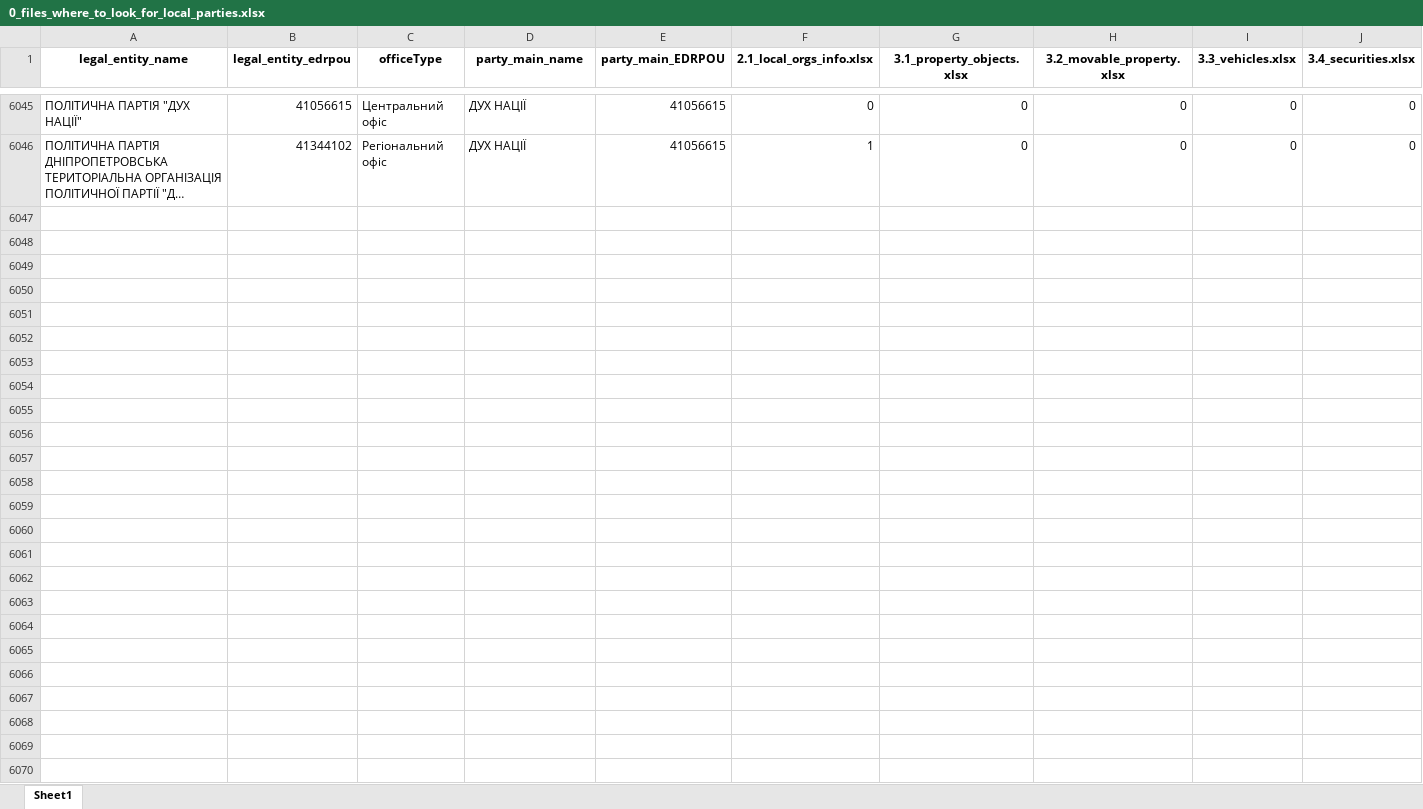
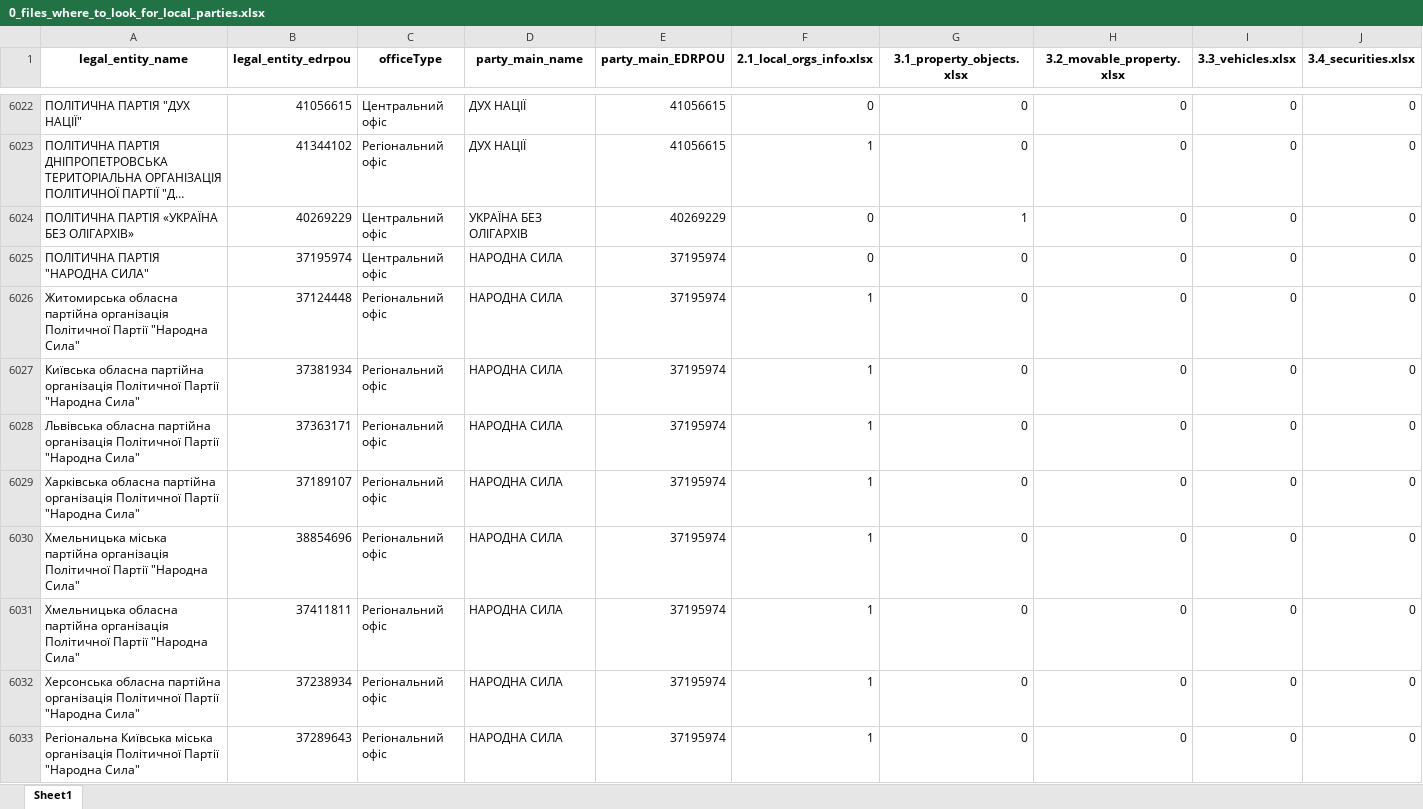
Before and after one commit to texty/politdata_nazk_tables, an Excel workbook: data/excel_tables/0_files_where_to_look_for_local_parties.xlsx, sheet Sheet1, drawn as a sheet; only a part is shown, gaps mark what is left out; long unchanged cells end in …; values as stored, in another font and other column widths than the file's, no borders; rows hold the shown columns only; the diff covers the shown part only; the diff names each change by its address in the sheet, - before the commit and + after, or states it on an @@ line.

```diff
--- a/data/excel_tables/0_files_where_to_look_for_local_parties.xlsx (sheet Sheet1)
+++ b/data/excel_tables/0_files_where_to_look_for_local_parties.xlsx (sheet Sheet1)
+row 6024: ПОЛІТИЧНА ПАРТІЯ «УКРАЇНА БЕЗ ОЛІГАРХІВ» | 40269229 | Центральний офіс | УКРАЇНА БЕЗ ОЛІГАРХІВ | 40269229 | 0 | 1 | 0 | 0 | 0
+row 6025: ПОЛІТИЧНА ПАРТІЯ "НАРОДНА СИЛА" | 37195974 | Центральний офіс | НАРОДНА СИЛА | 37195974 | 0 | 0 | 0 | 0 | 0
+row 6026: Житомирська обласна партійна організація Політичної Партії "Народна Сила" | 37124448 | Регіональний офіс | НАРОДНА СИЛА | 37195974 | 1 | 0 | 0 | 0 | 0
+row 6027: Київська обласна партійна організація Політичної Партії "Народна Сила" | 37381934 | Регіональний офіс | НАРОДНА СИЛА | 37195974 | 1 | 0 | 0 | 0 | 0
+row 6028: Львівська обласна партійна організація Політичної Партії "Народна Сила" | 37363171 | Регіональний офіс | НАРОДНА СИЛА | 37195974 | 1 | 0 | 0 | 0 | 0
+row 6029: Харківська обласна партійна організація Політичної Партії "Народна Сила" | 37189107 | Регіональний офіс | НАРОДНА СИЛА | 37195974 | 1 | 0 | 0 | 0 | 0
+row 6030: Хмельницька міська партійна організація Політичної Партії "Народна Сила" | 38854696 | Регіональний офіс | НАРОДНА СИЛА | 37195974 | 1 | 0 | 0 | 0 | 0
+row 6031: Хмельницька обласна партійна організація Політичної Партії "Народна Сила" | 37411811 | Регіональний офіс | НАРОДНА СИЛА | 37195974 | 1 | 0 | 0 | 0 | 0
+row 6032: Херсонська обласна партійна організація Політичної Партії "Народна Сила" | 37238934 | Регіональний офіс | НАРОДНА СИЛА | 37195974 | 1 | 0 | 0 | 0 | 0
+row 6033: Регіональна Київська міська організація Політичної Партії "Народна Сила" | 37289643 | Регіональний офіс | НАРОДНА СИЛА | 37195974 | 1 | 0 | 0 | 0 | 0
```
Also changed, not shown: 7 added rows, 386 moved rows and 3 edited cells elsewhere in this sheet, data/excel_tables/0_reports_per_period_per_party.xlsx, data/excel_tables/10_liabilities.xlsx, 18 other files.
